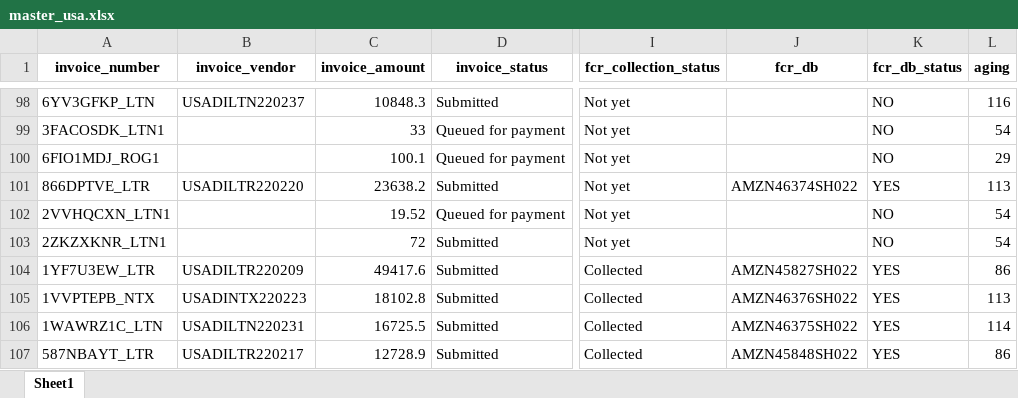
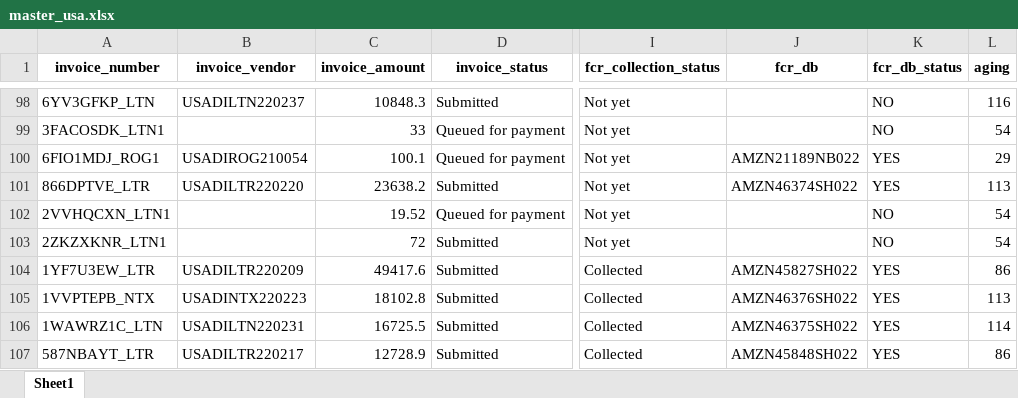
Before and after one commit to duy612/yes4all_invoice, an Excel workbook: master_usa.xlsx, sheet Sheet1, drawn as a sheet; only a part is shown, gaps mark what is left out; values as stored, in another font and other column widths than the file's, no borders; the diff covers the shown part only; the diff names each change by its address in the sheet, - before the commit and + after, or states it on an @@ line.

```diff
--- a/master_usa.xlsx (sheet Sheet1)
+++ b/master_usa.xlsx (sheet Sheet1)
-B100 (invoice_vendor): (empty)
+B100 (invoice_vendor): USADIROG210054
-J100 (fcr_db): (empty)
+J100 (fcr_db): AMZN21189NB022
-K100 (fcr_db_status): NO
+K100 (fcr_db_status): YES
```
Also changed, not shown: 3 added rows and 12 edited cells elsewhere in this sheet.
